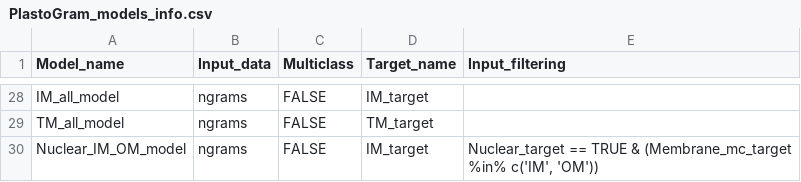
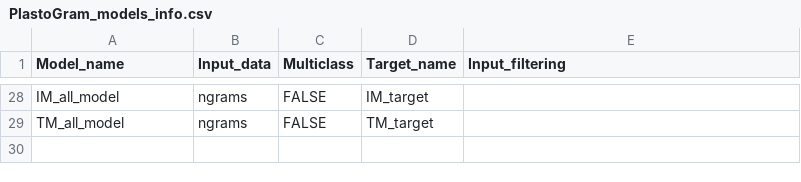
Before and after one commit to BioGenies/PlastoGram-analysis, a CSV file: data/PlastoGram_models_info.csv, drawn as a sheet; only a part is shown, gaps mark what is left out; the diff names each change by its address in the sheet, - before the commit and + after, or states it on an @@ line.

Commit message:
removed Nuclear_IM_OM_model

```diff
--- a/data/PlastoGram_models_info.csv
+++ b/data/PlastoGram_models_info.csv
-row 30: Nuclear_IM_OM_model | ngrams | FALSE | IM_target | Nuclear_target == TRUE & (Membrane_mc_target %in% c('IM', 'OM'))
```
Also changed, not shown: data/PlastoGram_models_results_filtering.csv, 2 other files.
